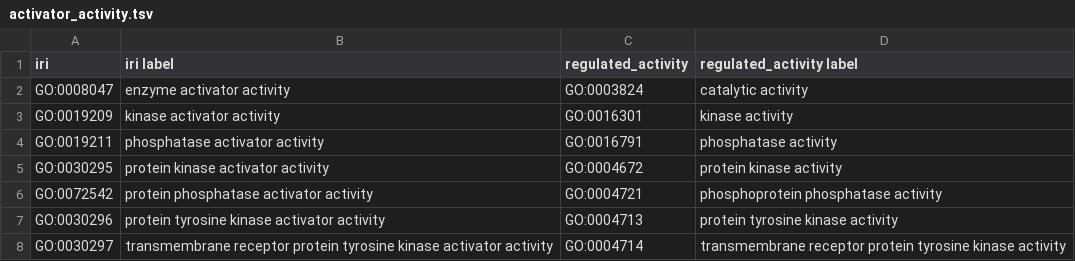
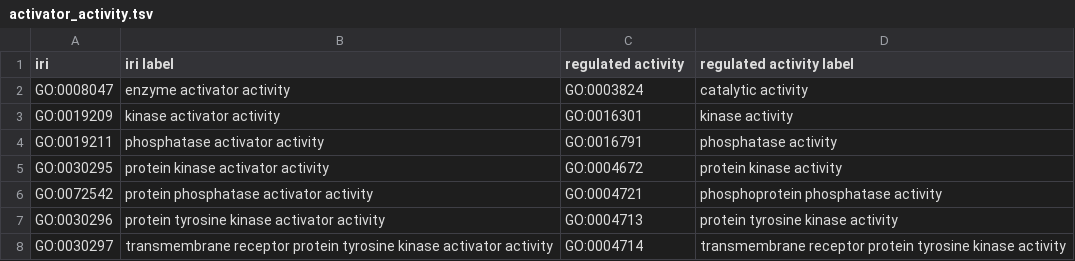
Before and after one commit to geneontology/go-ontology, a TSV file: src/design_patterns/activator_activity.tsv, drawn as a sheet.

```diff
--- a/src/design_patterns/activator_activity.tsv
+++ b/src/design_patterns/activator_activity.tsv
@@ -1,2 +1,2 @@
-iri	iri label	regulated_activity	regulated_activity label
+iri	iri label	regulated activity	regulated activity label
 GO:0008047	enzyme activator activity	GO:0003824	catalytic activity
```
Also changed, not shown: src/design_patterns/cc_assembly.tsv, src/design_patterns/cc_disassembly.tsv, 12 other files.
